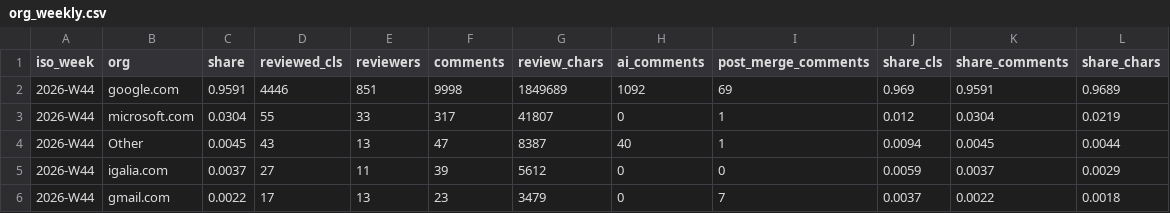
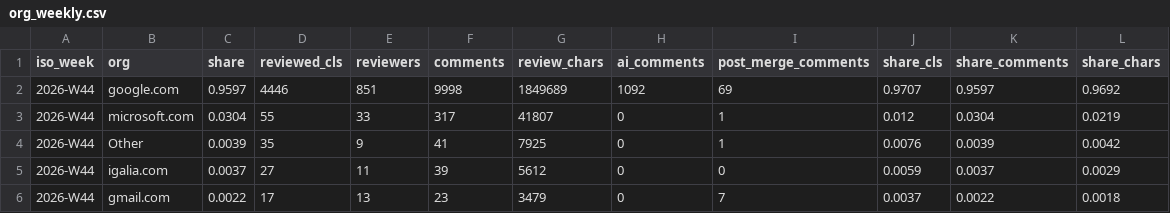
Before and after one commit to RByers/cosh, a CSV file: summaries/org_weekly.csv, drawn as a sheet.

```diff
--- a/summaries/org_weekly.csv
+++ b/summaries/org_weekly.csv
@@ -1,5 +1,5 @@
 iso_week,org,share,reviewed_cls,reviewers,comments,review_chars,ai_comments,post_merge_comments,share_cls,share_comments,share_chars
-2026-W44,google.com,0.9591,4446,851,9998,1849689,1092,69,0.969,0.9591,0.9689
+2026-W44,google.com,0.9597,4446,851,9998,1849689,1092,69,0.9707,0.9597,0.9692
 2026-W44,microsoft.com,0.0304,55,33,317,41807,0,1,0.012,0.0304,0.0219
-2026-W44,Other,0.0045,43,13,47,8387,40,1,0.0094,0.0045,0.0044
+2026-W44,Other,0.0039,35,9,41,7925,0,1,0.0076,0.0039,0.0042
 2026-W44,igalia.com,0.0037,27,11,39,5612,0,0,0.0059,0.0037,0.0029
```
Also changed, not shown: 6 other files.
